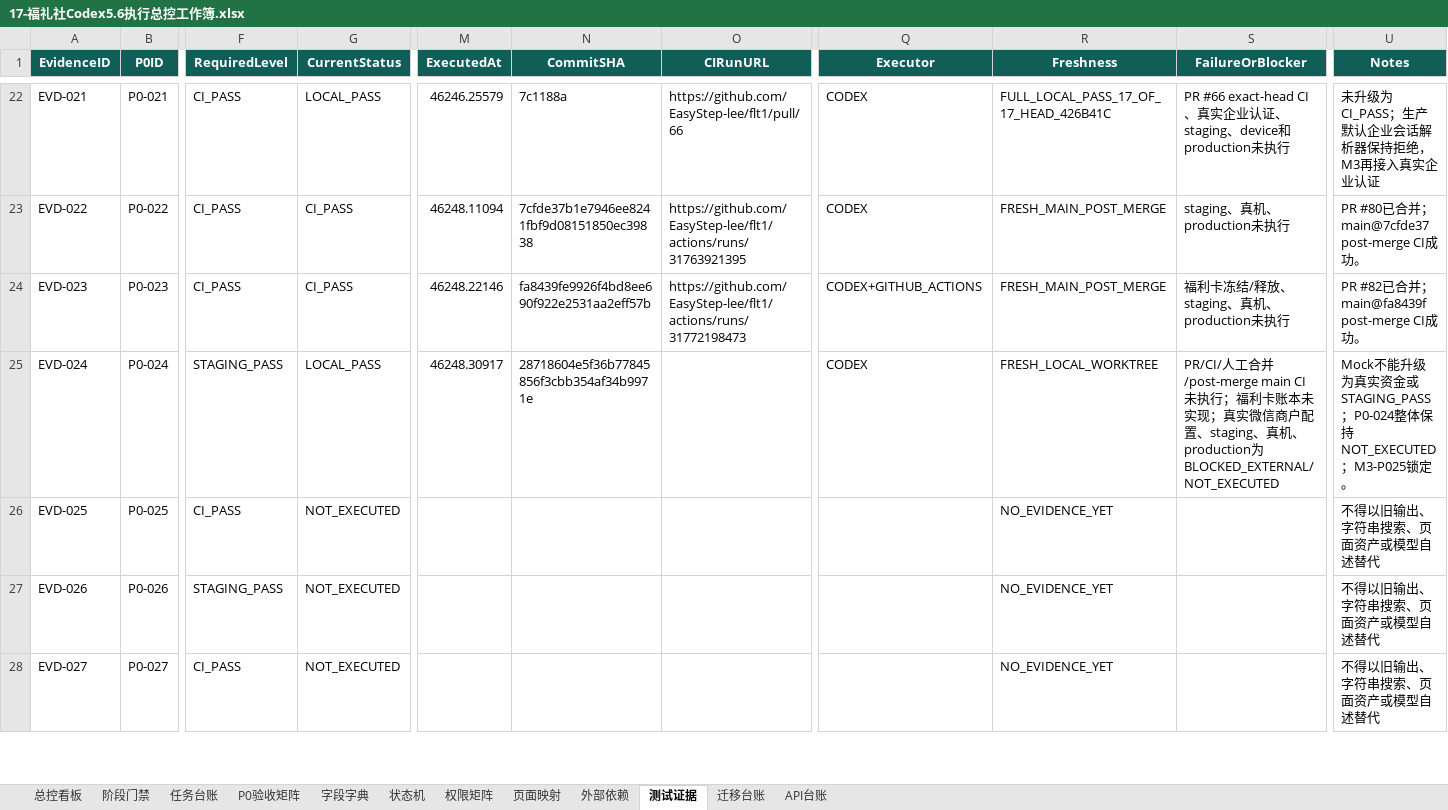
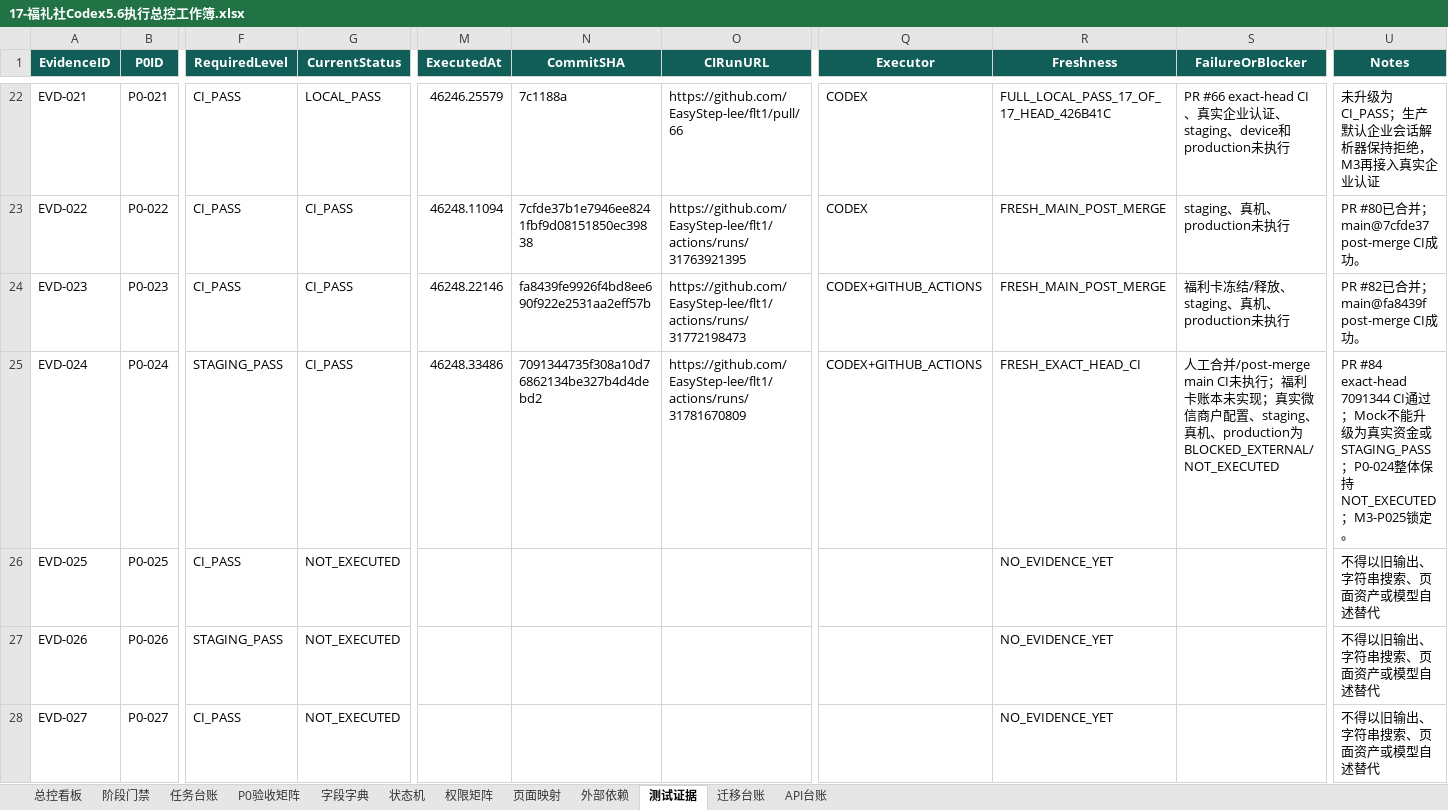
Before and after one commit to EasyStep-lee/flt1, an Excel workbook: 福礼社Codex5.6开发执行包V1.1/17-福礼社Codex5.6执行总控工作簿.xlsx, sheet 测试证据, drawn as a sheet; only a part is shown, gaps mark what is left out; values as stored, in another font and other column widths than the file's, no borders; conditional formats and table styles not drawn; the diff names each change by its address in the sheet, - before the commit and + after, or states it on an @@ line.

```diff
--- a/福礼社Codex5.6开发执行包V1.1/17-福礼社Codex5.6执行总控工作簿.xlsx (sheet 测试证据)
+++ b/福礼社Codex5.6开发执行包V1.1/17-福礼社Codex5.6执行总控工作簿.xlsx (sheet 测试证据)
-G25 (CurrentStatus): LOCAL_PASS
+G25 (CurrentStatus): CI_PASS
-M25 (ExecutedAt): 46248.30917
+M25 (ExecutedAt): 46248.33486
-N25 (CommitSHA): 28718604e5f36b77845856f3cbb354af34b9971e
+N25 (CommitSHA): 7091344735f308a10d76862134be327b4d4debd2
-O25 (CIRunURL): (empty)
+O25 (CIRunURL): https://github.com/EasyStep-lee/flt1/actions/runs/31781670809
-Q25 (Executor): CODEX
+Q25 (Executor): CODEX+GITHUB_ACTIONS
-R25 (Freshness): FRESH_LOCAL_WORKTREE
+R25 (Freshness): FRESH_EXACT_HEAD_CI
-S25 (FailureOrBlocker): PR/CI/人工…
+S25 (FailureOrBlocker): 人工…
-U25 (Notes): Mock不能升…
+U25 (Notes): PR #84 exact-head 7091344 CI通过；Mock不能升…
```
Also changed, not shown: sheet 任务台账, sheet 总控看板, sheet P0验收矩阵, sheet 阶段门禁, sheet 迁移台账, 17 other files.
